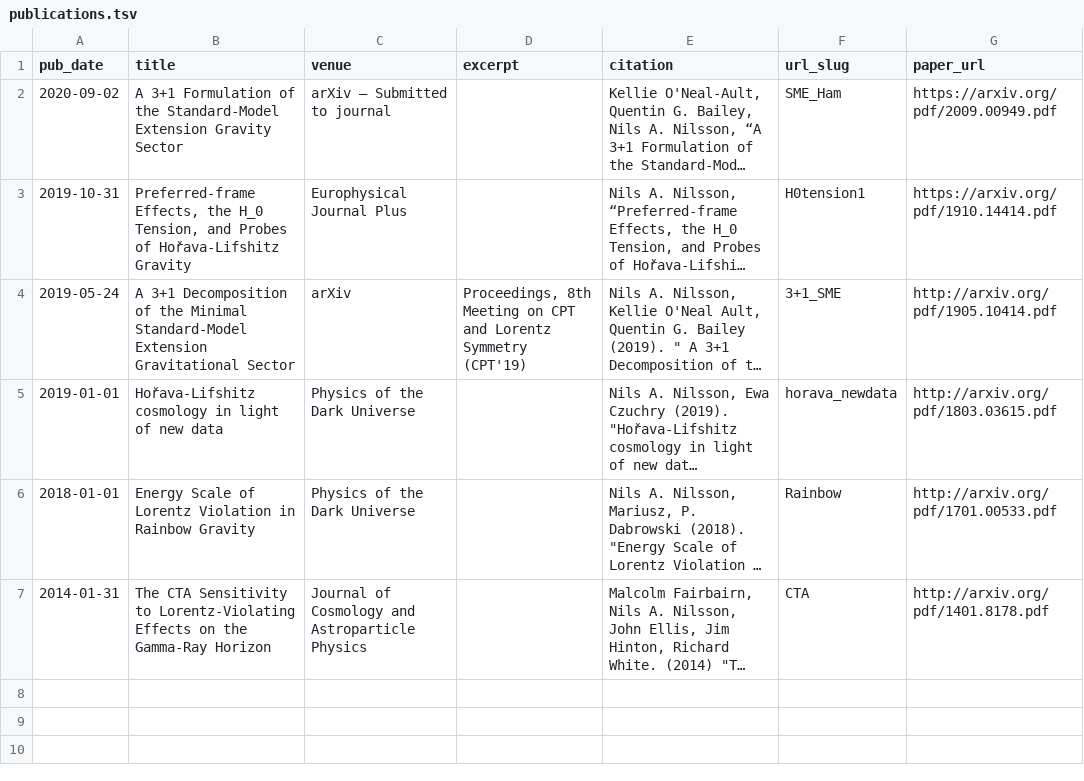
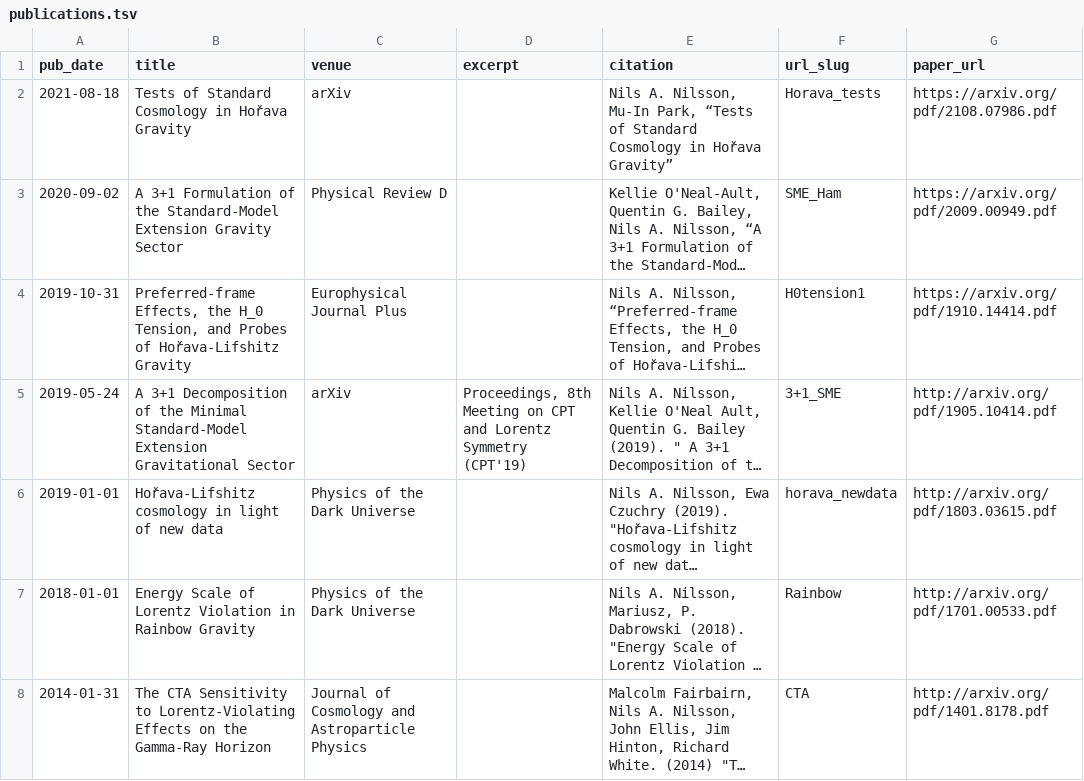
Before and after one commit to nilsanilsson/nilsanilsson.github.io, a TSV file: markdown_generator/publications.tsv, drawn as a sheet; long unchanged cells end in …; addresses are those after the commit; the diff names each change by its address in the sheet, - before the commit and + after, or states it on an @@ line.

```diff
--- a/markdown_generator/publications.tsv
+++ b/markdown_generator/publications.tsv
+row 2: 2021-08-18 | Tests of Standard Cosmology in Hořava Gravity | arXiv |  | Nils A. Nilsson, Mu-In Park, “Tests of Standard Cosmology in Hořava Gravity” | Horava_tests | https://arxiv.org/pdf/2108.07986.pdf
-C3 (venue): arXiv – Submitted to journal
+C3 (venue): Physical Review D
```
Also changed, not shown: 3 other files.
